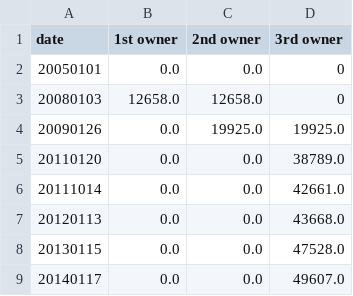
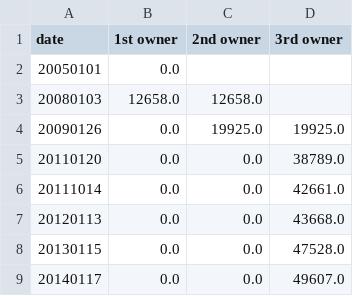
Before and after one commit to jakubczaplicki/jakubczaplicki.github.io, a TSV file: ak55zud/data.tsv, drawn as a sheet.

Commit message:
update data

```diff
--- a/ak55zud/data.tsv
+++ b/ak55zud/data.tsv
@@ -1,4 +1,4 @@
 date	1st owner	2nd owner	3rd owner
-20050101	0.0	0.0	0
-20080103	12658.0	12658.0	0
+20050101	0.0
+20080103	12658.0	12658.0
 20090126	0.0	19925.0	19925.0
```
